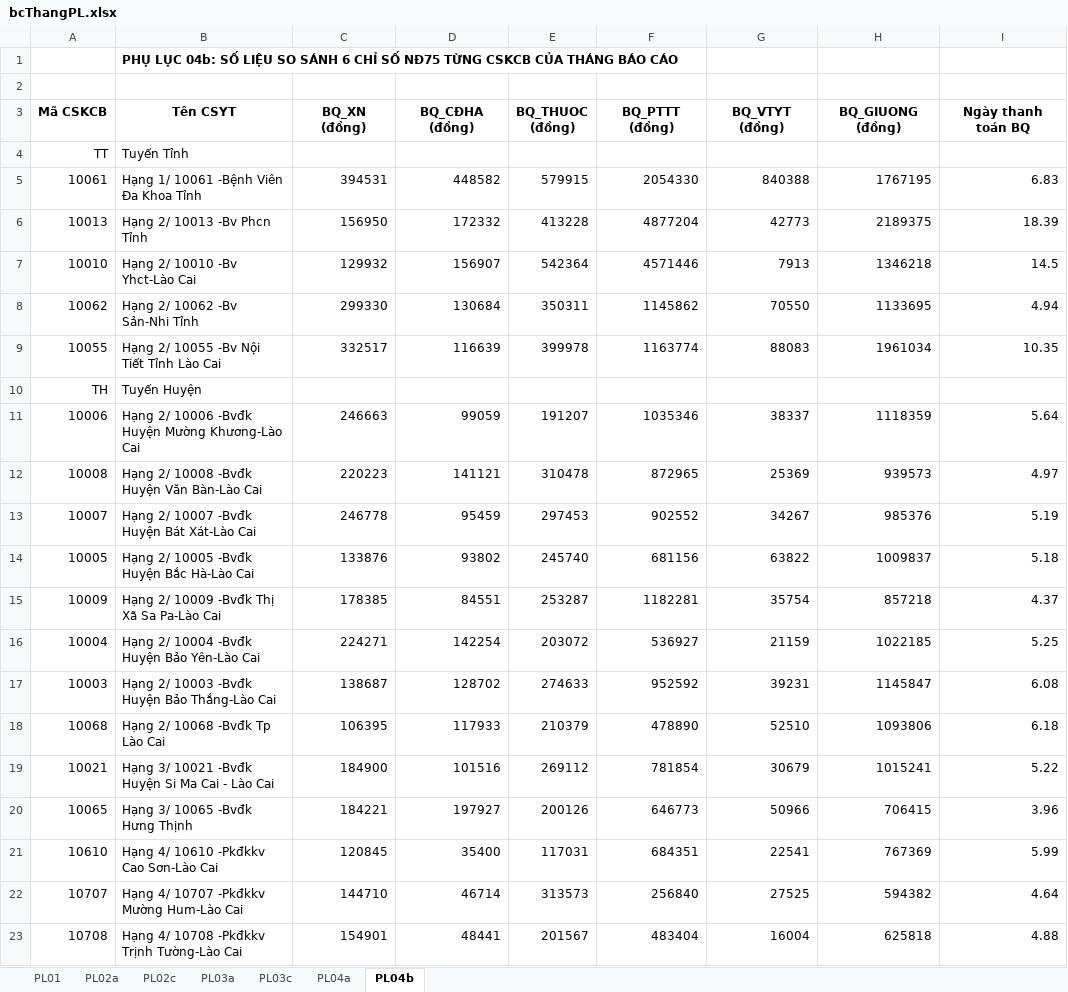
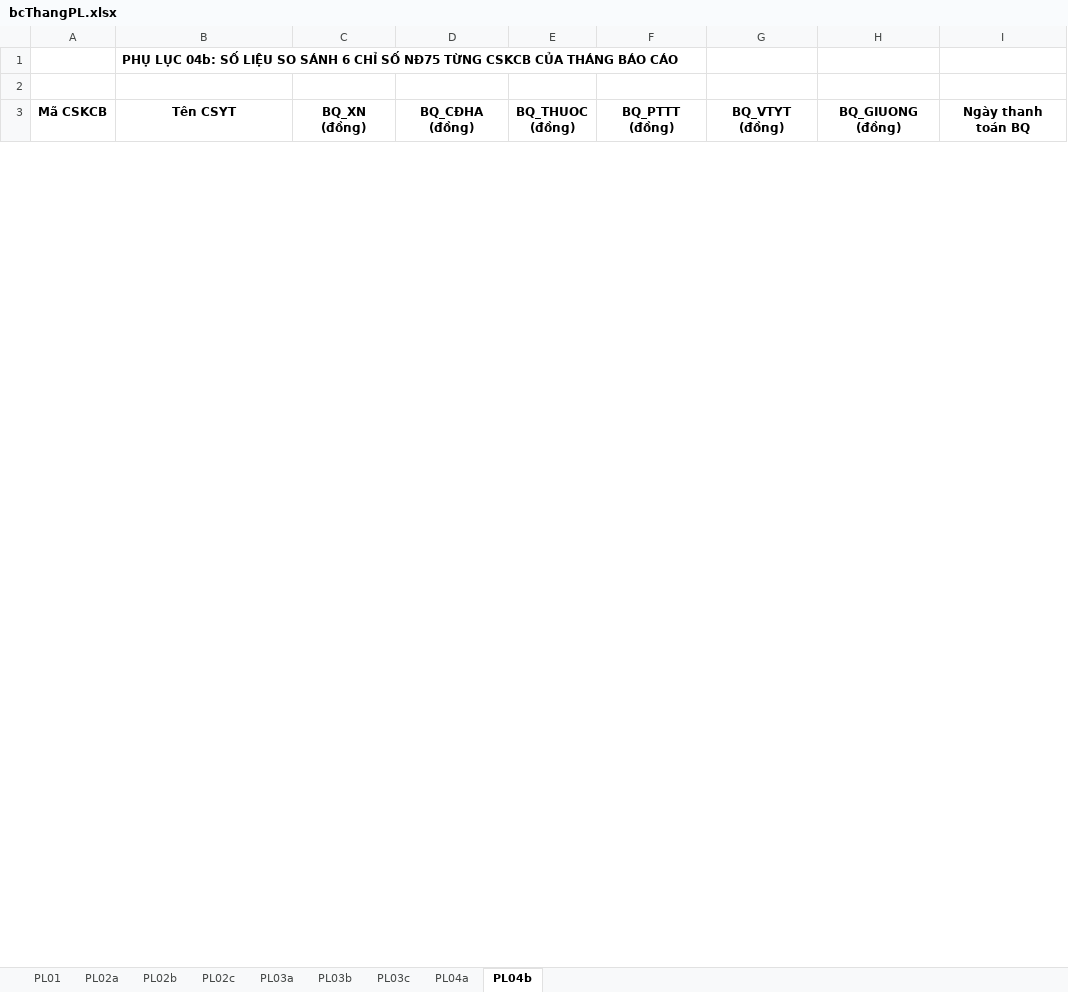
Before and after one commit to hotoancntt15a/ToolBaoCao, an Excel workbook: ToolBaoCao/App_Data/bcThangPL.xlsx, sheet PL04b, drawn as a sheet; only a part is shown; values as stored, in another font and other column widths than the file's, no borders; removed rows and columns are numbered as before the commit, all else as after; the diff covers the shown part only; the diff names each change by its address in the sheet, - before the commit and + after, or states it on an @@ line.

```diff
--- a/ToolBaoCao/App_Data/bcThangPL.xlsx (sheet PL04b)
+++ b/ToolBaoCao/App_Data/bcThangPL.xlsx (sheet PL04b)
+sheet tab: PL02b
+sheet tab: PL03b
-row 4: TT | Tuyến Tỉnh
-row 5: 10061 | Hạng 1/ 10061 -Bệnh Viên Đa Khoa Tỉnh | 394531 | 448582 | 579915 | 2054330 | 840388 | 1767195 | 6.83
-row 6: 10013 | Hạng 2/ 10013 -Bv Phcn Tỉnh | 156950 | 172332 | 413228 | 4877204 | 42773 | 2189375 | 18.39
-row 7: 10010 | Hạng 2/ 10010 -Bv Yhct-Lào Cai | 129932 | 156907 | 542364 | 4571446 | 7913 | 1346218 | 14.5
-row 8: 10062 | Hạng 2/ 10062 -Bv Sản-Nhi Tỉnh | 299330 | 130684 | 350311 | 1145862 | 70550 | 1133695 | 4.94
-row 9: 10055 | Hạng 2/ 10055 -Bv Nội Tiết Tỉnh Lào Cai | 332517 | 116639 | 399978 | 1163774 | 88083 | 1961034 | 10.35
-row 10: TH | Tuyến Huyện
-row 11: 10006 | Hạng 2/ 10006 -Bvđk Huyện Mường Khương-Lào Cai | 246663 | 99059 | 191207 | 1035346 | 38337 | 1118359 | 5.64
-row 12: 10008 | Hạng 2/ 10008 -Bvđk Huyện Văn Bàn-Lào Cai | 220223 | 141121 | 310478 | 872965 | 25369 | 939573 | 4.97
-row 13: 10007 | Hạng 2/ 10007 -Bvđk Huyện Bát Xát-Lào Cai | 246778 | 95459 | 297453 | 902552 | 34267 | 985376 | 5.19
-row 14: 10005 | Hạng 2/ 10005 -Bvđk Huyện Bắc Hà-Lào Cai | 133876 | 93802 | 245740 | 681156 | 63822 | 1009837 | 5.18
-row 15: 10009 | Hạng 2/ 10009 -Bvđk Thị Xã Sa Pa-Lào Cai | 178385 | 84551 | 253287 | 1182281 | 35754 | 857218 | 4.37
-row 16: 10004 | Hạng 2/ 10004 -Bvđk Huyện Bảo Yên-Lào Cai | 224271 | 142254 | 203072 | 536927 | 21159 | 1022185 | 5.25
-row 17: 10003 | Hạng 2/ 10003 -Bvđk Huyện Bảo Thắng-Lào Cai | 138687 | 128702 | 274633 | 952592 | 39231 | 1145847 | 6.08
-row 18: 10068 | Hạng 2/ 10068 -Bvđk Tp Lào Cai | 106395 | 117933 | 210379 | 478890 | 52510 | 1093806 | 6.18
-row 19: 10021 | Hạng 3/ 10021 -Bvđk Huyện Si Ma Cai - Lào Cai | 184900 | 101516 | 269112 | 781854 | 30679 | 1015241 | 5.22
-row 20: 10065 | Hạng 3/ 10065 -Bvđk Hưng Thịnh | 184221 | 197927 | 200126 | 646773 | 50966 | 706415 | 3.96
-row 21: 10610 | Hạng 4/ 10610 -Pkđkkv Cao Sơn-Lào Cai | 120845 | 35400 | 117031 | 684351 | 22541 | 767369 | 5.99
-row 22: 10707 | Hạng 4/ 10707 -Pkđkkv Mường Hum-Lào Cai | 144710 | 46714 | 313573 | 256840 | 27525 | 594382 | 4.64
-row 23: 10708 | Hạng 4/ 10708 -Pkđkkv Trịnh Tường-Lào Cai | 154901 | 48441 | 201567 | 483404 | 16004 | 625818 | 4.88
```
Also changed, not shown: 1 added row and 150 removed rows elsewhere in this sheet, sheet PL03a, sheet PL01, sheet PL02a, sheet PL04a, sheet PL03c, sheet PL02c, 2 other files.
